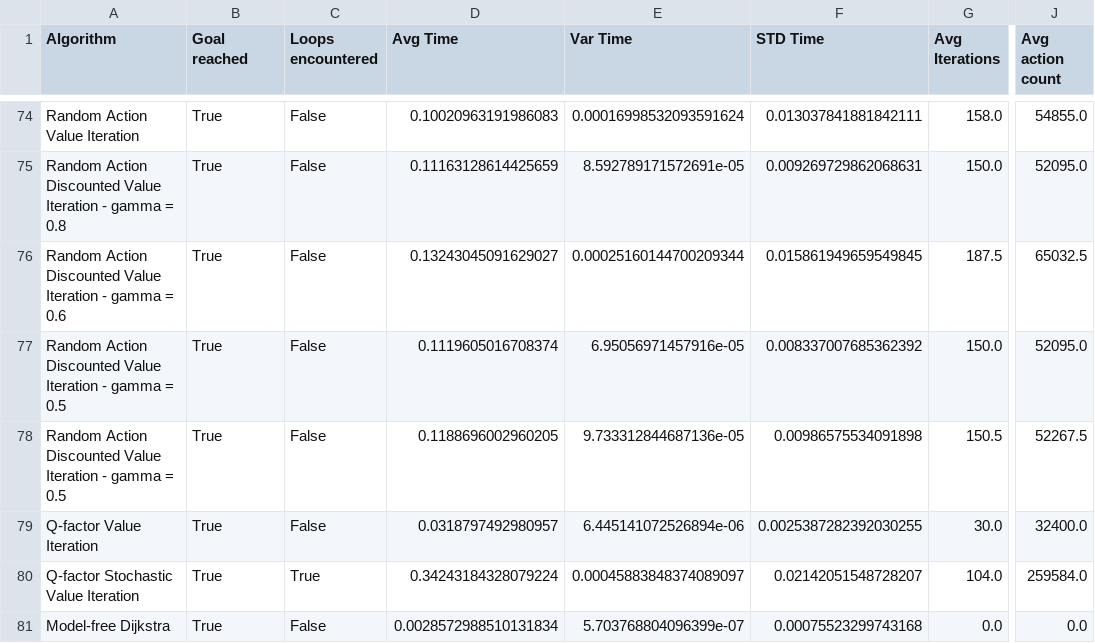
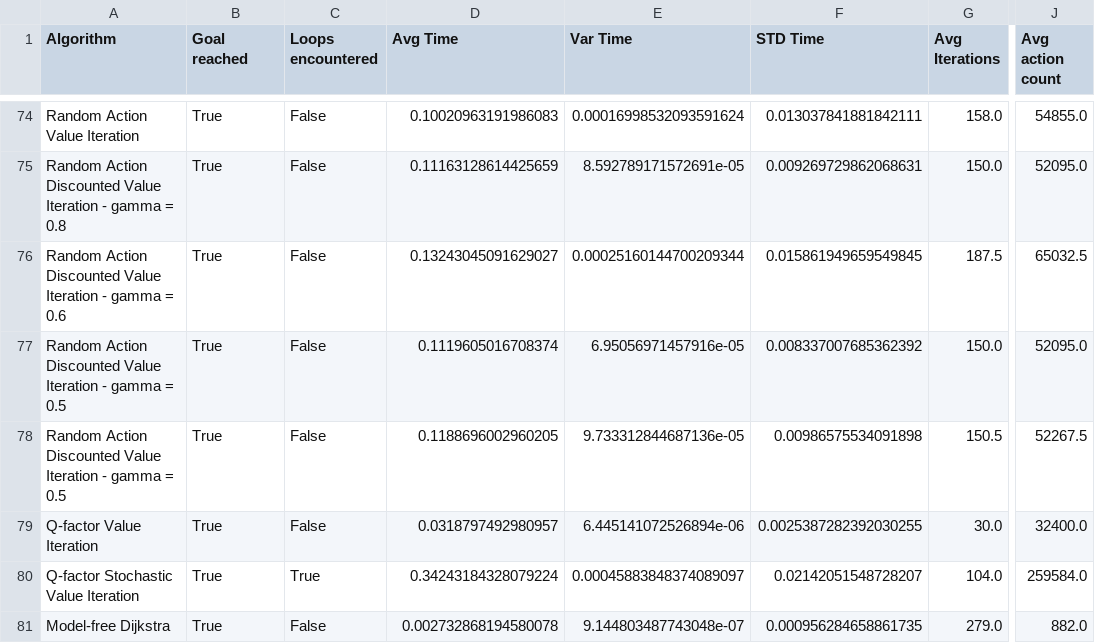
Before and after one commit to filkata123/valit_q_comparison, a CSV file: samples_i7-9750H_32GBRam_RTX2080/example_14_results_100_samples.csv, drawn as a sheet; only a part is shown, gaps mark what is left out; the diff names each change by its address in the sheet, - before the commit and + after, or states it on an @@ line.

```diff
--- a/samples_i7-9750H_32GBRam_RTX2080/example_14_results_100_samples.csv
+++ b/samples_i7-9750H_32GBRam_RTX2080/example_14_results_100_samples.csv
-D81 (Avg Time): 0.0028572988510131834
+D81 (Avg Time): 0.002732868194580078
-E81 (Var Time): 5.703768804096399e-07
+E81 (Var Time): 9.144803487743048e-07
-F81 (STD Time): 0.00075523299743168
+F81 (STD Time): 0.000956284658861735
-G81 (Avg Iterations): 0.0
+G81 (Avg Iterations): 279.0
-J81 (Avg action count): 0.0
+J81 (Avg action count): 882.0
```
Also changed, not shown: samples_i7-9750H_32GBRam_RTX2080/example_15_results_100_samples.csv, samples_i7-9750H_32GBRam_RTX2080/example_2_results_100_samples.csv, 4 other files.
